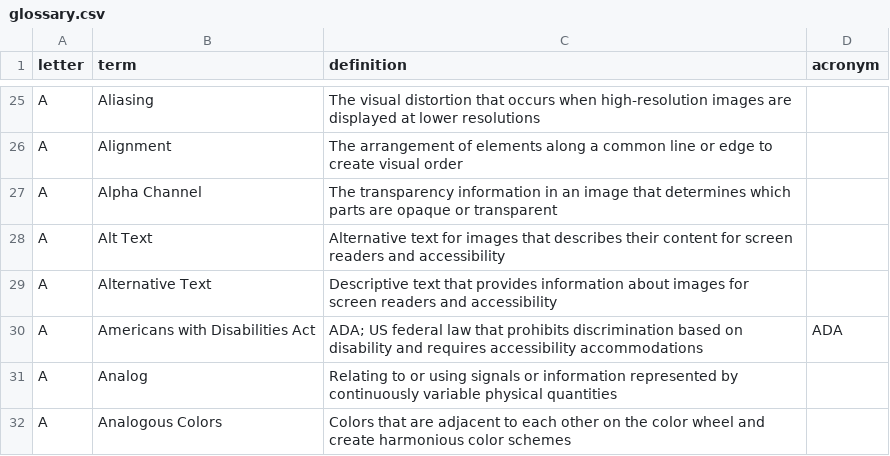
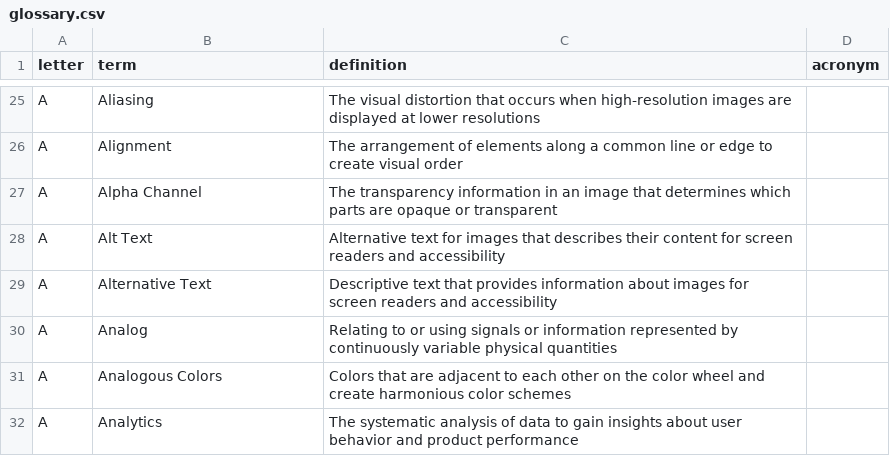
Before and after one commit to calee1/uxglossary, a CSV file: data/glossary.csv, drawn as a sheet; only a part is shown, gaps mark what is left out; the shorter side is filled out with more unchanged rows; the diff names each change by its address in the sheet, - before the commit and + after, or states it on an @@ line.

Commit message:
Update glossary: 761 terms

```diff
--- a/data/glossary.csv
+++ b/data/glossary.csv
-row 30: A | Americans with Disabilities Act | ADA; US federal law that prohibits discrimination based on disability and requires accessibility accommodations | ADA
```
